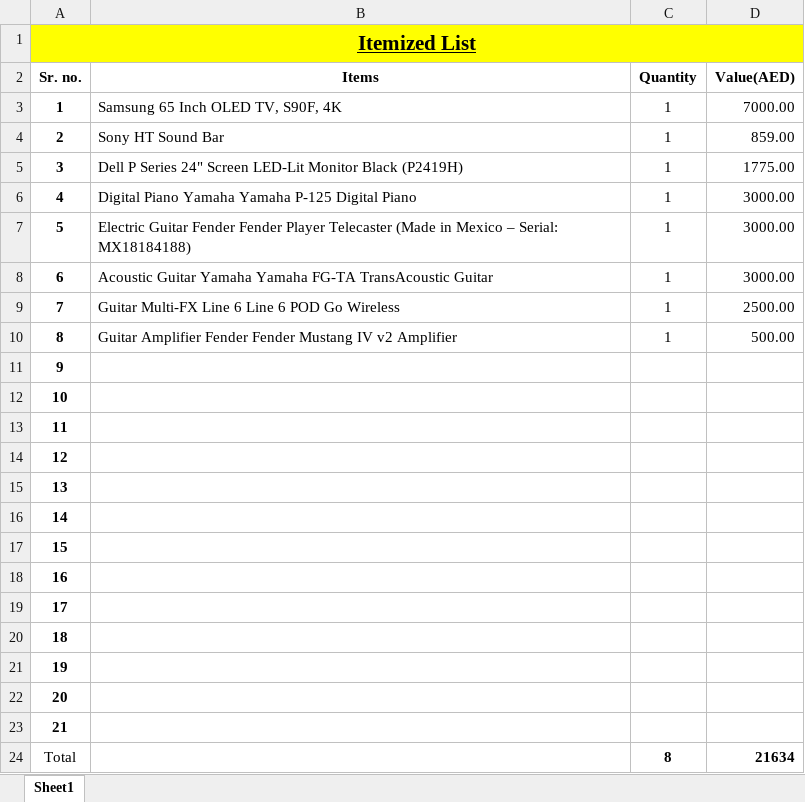
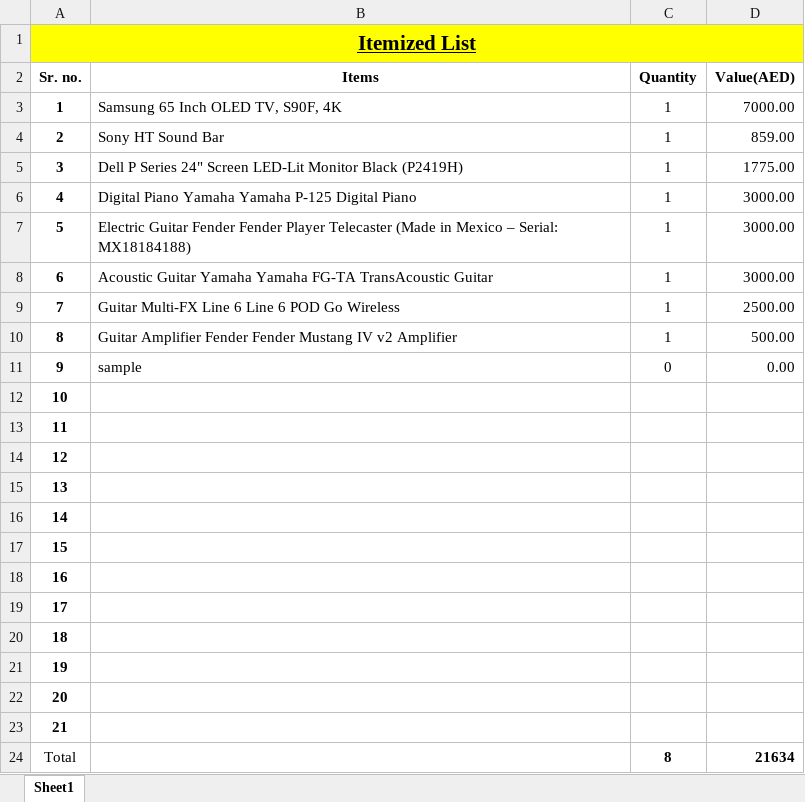
Before and after one commit to jer1993/playground_repo, an Excel workbook: Downloads/Itemised_List_for_Insurance_Updated.xlsx, sheet Sheet1, drawn as a sheet; values as stored, in another font and other column widths than the file's, no borders; the diff names each change by its address in the sheet, - before the commit and + after, or states it on an @@ line.

Commit message:
This is the second commit

```diff
--- a/Downloads/Itemised_List_for_Insurance_Updated.xlsx (sheet Sheet1)
+++ b/Downloads/Itemised_List_for_Insurance_Updated.xlsx (sheet Sheet1)
-B11 (Items): (empty)
+B11 (Items): sample
-C11 (Quantity): (empty)
+C11 (Quantity): 0
-D11 (Value(AED)): (empty)
+D11 (Value(AED)): 0.00
```
